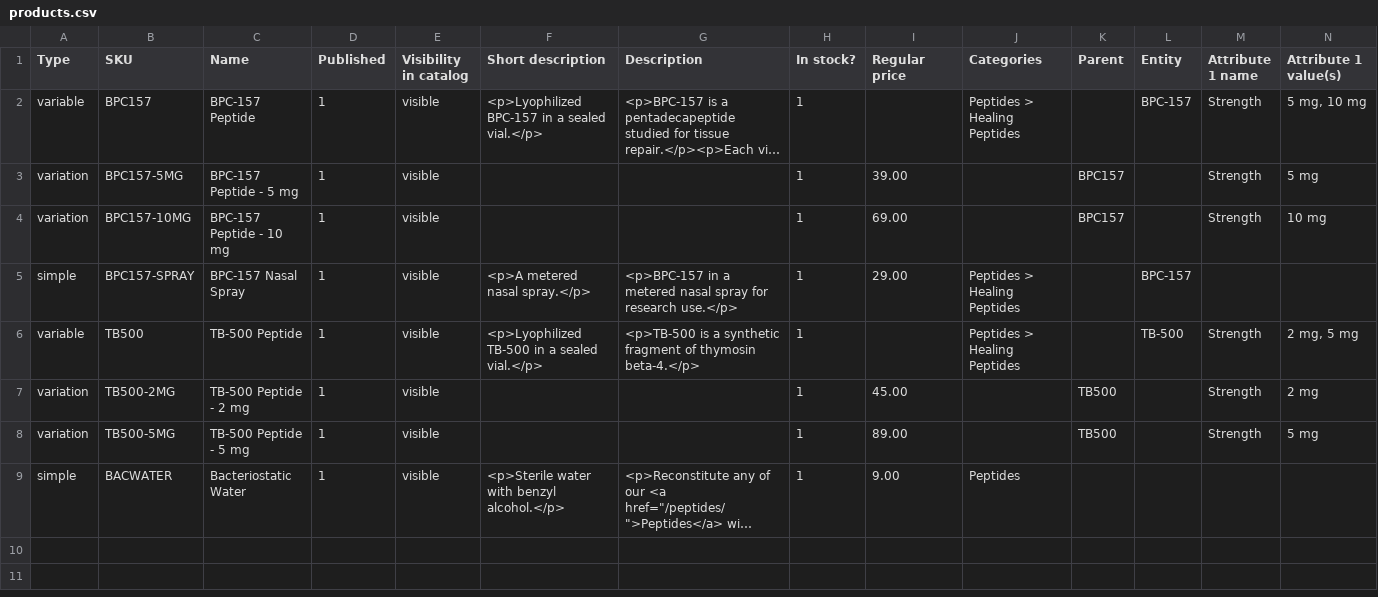
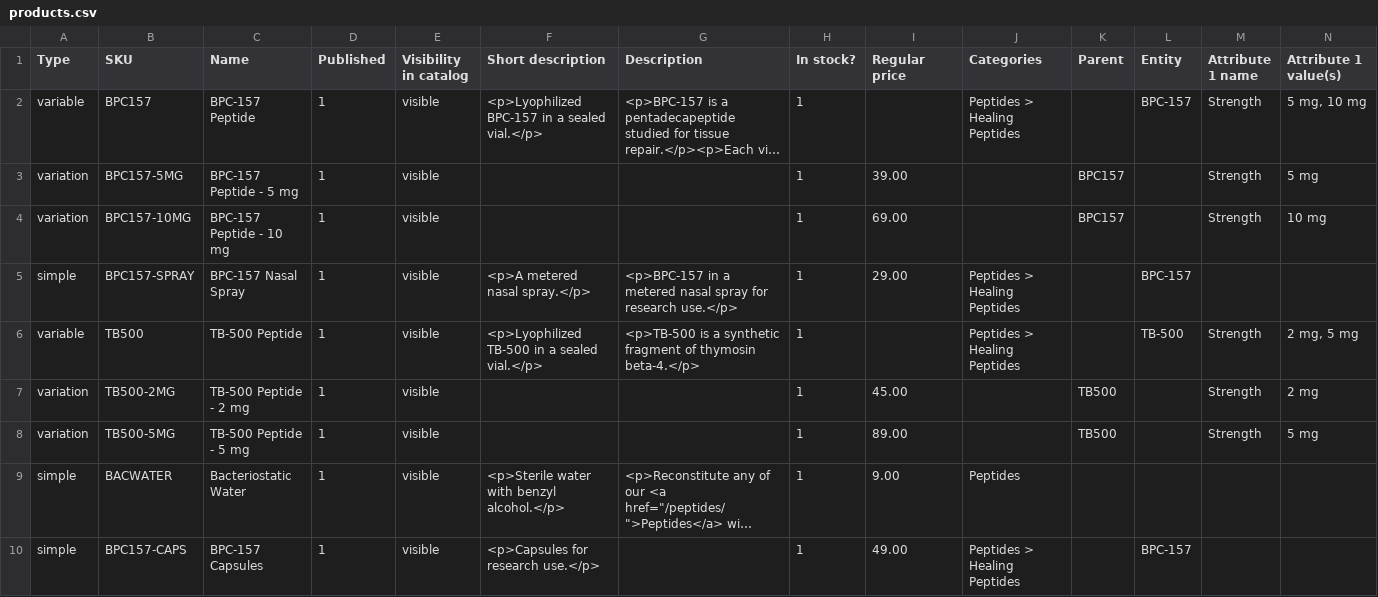
Before and after one commit to davidmovas/postulator, a CSV file: docker/e2e/stands/replica/products.csv, drawn as a sheet; only a part is shown; long unchanged cells end in …; rows hold the shown columns only; the diff names each change by its address in the sheet, - before the commit and + after, or states it on an @@ line.

```diff
--- a/docker/e2e/stands/replica/products.csv
+++ b/docker/e2e/stands/replica/products.csv
+row 10: simple | BPC157-CAPS | BPC-157 Capsules | 1 | visible | <p>Capsules for research use.</p> |  | 1 | 49.00 | Peptides > Healing Peptides |  | BPC-157
```
Also changed, not shown: 4 other files.
